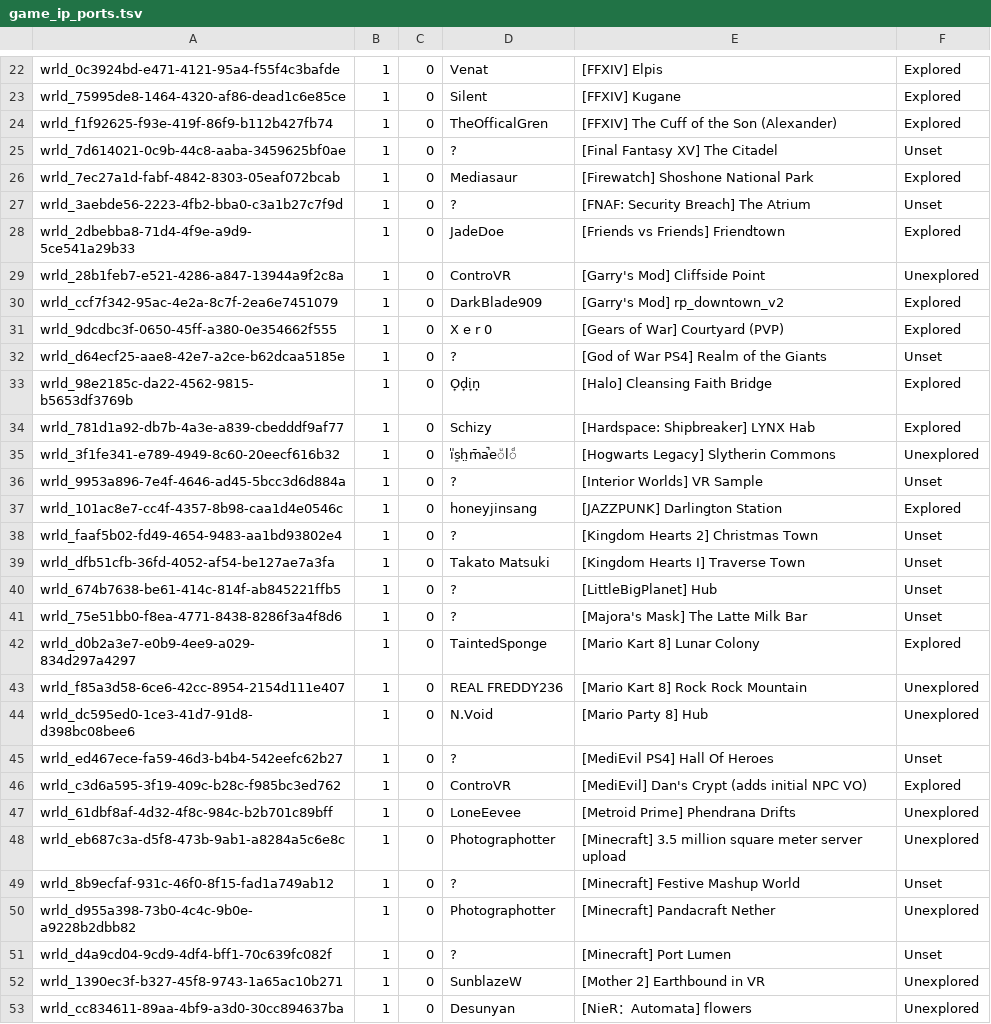
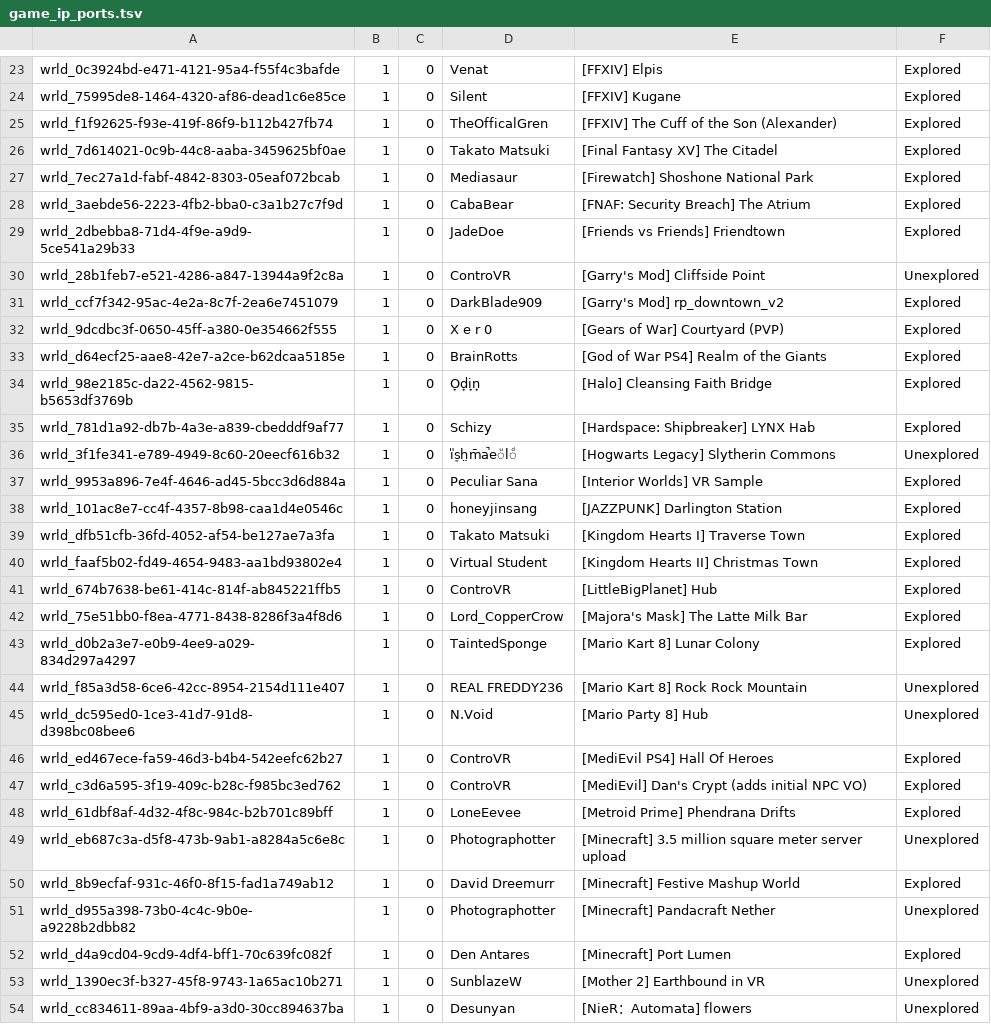
Before and after one commit to Twila27/twila27.github.io, a TSV file: vr/portals/tour/game_ip_ports.tsv, drawn as a sheet; only a part is shown, gaps mark what is left out; the diff covers the shown part only.

```diff
--- a/vr/portals/tour/game_ip_ports.tsv
+++ b/vr/portals/tour/game_ip_ports.tsv
@@ -24,5 +25,5 @@ wrld_75995de8-1464-4320-af86-dead1c6e85ce	1	0	Silent	[FFXIV] Kugane	Explored
 wrld_f1f92625-f93e-419f-86f9-b112b427fb74	1	0	TheOfficalGren	[FFXIV] The Cuff of the Son (Alexander)	Explored
-wrld_7d614021-0c9b-44c8-aaba-3459625bf0ae	1	0	?	[Final Fantasy XV] The Citadel	Unset
+wrld_7d614021-0c9b-44c8-aaba-3459625bf0ae	1	0	Takato Matsuki	[Final Fantasy XV] The Citadel	Explored
 wrld_7ec27a1d-fabf-4842-8303-05eaf072bcab	1	0	Mediasaur	[Firewatch] Shoshone National Park	Explored
-wrld_3aebde56-2223-4fb2-bba0-c3a1b27c7f9d	1	0	?	[FNAF: Security Breach] The Atrium	Unset
+wrld_3aebde56-2223-4fb2-bba0-c3a1b27c7f9d	1	0	CabaBear	[FNAF: Security Breach] The Atrium	Explored
 wrld_2dbebba8-71d4-4f9e-a9d9-5ce541a29b33	1	0	JadeDoe	[Friends vs Friends] Friendtown	Explored
@@ -31,3 +32,3 @@ wrld_ccf7f342-95ac-4e2a-8c7f-2ea6e7451079	1	0	DarkBlade909	[Garry's Mod] rp_down
 wrld_9dcdbc3f-0650-45ff-a380-0e354662f555	1	0	X e r 0	[Gears of War] Courtyard (PVP)	Explored
-wrld_d64ecf25-aae8-42e7-a2ce-b62dcaa5185e	1	0	?	[God of War PS4] Realm of the Giants	Unset
+wrld_d64ecf25-aae8-42e7-a2ce-b62dcaa5185e	1	0	BrainRotts	[God of War PS4] Realm of the Giants	Explored
 wrld_98e2185c-da22-4562-9815-b5653df3769b	1	0	O͎d͎i͎n͎	[Halo] Cleansing Faith Bridge	Explored
@@ -35,8 +36,8 @@ wrld_781d1a92-db7b-4a3e-a839-cbedddf9af77	1	0	Schizy	[Hardspace: Shipbreaker] LY
 wrld_3f1fe341-e789-4949-8c60-20eecf616b32	1	0	i̎s̠h̤m̄a̚eͧlͩ	[Hogwarts Legacy] Slytherin Commons	Unexplored
-wrld_9953a896-7e4f-4646-ad45-5bcc3d6d884a	1	0	?	[Interior Worlds] VR Sample	Unset
+wrld_9953a896-7e4f-4646-ad45-5bcc3d6d884a	1	0	Peculiar Sana	[Interior Worlds] VR Sample	Explored
 wrld_101ac8e7-cc4f-4357-8b98-caa1d4e0546c	1	0	honeyjinsang	[JAZZPUNK] Darlington Station	Explored
-wrld_faaf5b02-fd49-4654-9483-aa1bd93802e4	1	0	?	[Kingdom Hearts 2] Christmas Town	Unset
-wrld_dfb51cfb-36fd-4052-af54-be127ae7a3fa	1	0	Takato Matsuki	[Kingdom Hearts I] Traverse Town	Unset
-wrld_674b7638-be61-414c-814f-ab845221ffb5	1	0	?	[LittleBigPlanet] Hub	Unset
-wrld_75e51bb0-f8ea-4771-8438-8286f3a4f8d6	1	0	?	[Majora's Mask] The Latte Milk Bar	Unset
+wrld_dfb51cfb-36fd-4052-af54-be127ae7a3fa	1	0	Takato Matsuki	[Kingdom Hearts I] Traverse Town	Explored
+wrld_faaf5b02-fd49-4654-9483-aa1bd93802e4	1	0	Virtual Student	[Kingdom Hearts II] Christmas Town	Explored
+wrld_674b7638-be61-414c-814f-ab845221ffb5	1	0	ControVR	[LittleBigPlanet] Hub	Explored
+wrld_75e51bb0-f8ea-4771-8438-8286f3a4f8d6	1	0	Lord_CopperCrow	[Majora's Mask] The Latte Milk Bar	Explored
 wrld_d0b2a3e7-e0b9-4ee9-a029-834d297a4297	1	0	TaintedSponge	[Mario Kart 8] Lunar Colony	Explored
@@ -44,9 +45,9 @@ wrld_f85a3d58-6ce6-42cc-8954-2154d111e407	1	0	REAL FREDDY236	[Mario Kart 8] Rock
 wrld_dc595ed0-1ce3-41d7-91d8-d398bc08bee6	1	0	N.Void	[Mario Party 8] Hub	Unexplored
-wrld_ed467ece-fa59-46d3-b4b4-542eefc62b27	1	0	?	[MediEvil PS4] Hall Of Heroes	Unset
+wrld_ed467ece-fa59-46d3-b4b4-542eefc62b27	1	0	ControVR	[MediEvil PS4] Hall Of Heroes	Explored
 wrld_c3d6a595-3f19-409c-b28c-f985bc3ed762	1	0	ControVR	[MediEvil] Dan's Crypt (adds initial NPC VO)	Explored
-wrld_61dbf8af-4d32-4f8c-984c-b2b701c89bff	1	0	LoneEevee	[Metroid Prime] Phendrana Drifts	Unexplored
+wrld_61dbf8af-4d32-4f8c-984c-b2b701c89bff	1	0	LoneEevee	[Metroid Prime] Phendrana Drifts	Explored
 wrld_eb687c3a-d5f8-473b-9ab1-a8284a5c6e8c	1	0	Photographotter	[Minecraft] 3.5 million square meter server upload	Unexplored
-wrld_8b9ecfaf-931c-46f0-8f15-fad1a749ab12	1	0	?	[Minecraft] Festive Mashup World	Unset
+wrld_8b9ecfaf-931c-46f0-8f15-fad1a749ab12	1	0	David Dreemurr	[Minecraft] Festive Mashup World	Explored
 wrld_d955a398-73b0-4c4c-9b0e-a9228b2dbb82	1	0	Photographotter	[Minecraft] Pandacraft Nether	Unexplored
-wrld_d4a9cd04-9cd9-4df4-bff1-70c639fc082f	1	0	?	[Minecraft] Port Lumen	Unset
+wrld_d4a9cd04-9cd9-4df4-bff1-70c639fc082f	1	0	Den Antares	[Minecraft] Port Lumen	Explored
 wrld_1390ec3f-b327-45f8-9743-1a65ac10b271	1	0	SunblazeW	[Mother 2] Earthbound in VR	Unexplored
```
Also changed, not shown: 1 added row, 1 removed row and 63 edited cells elsewhere in this file.
